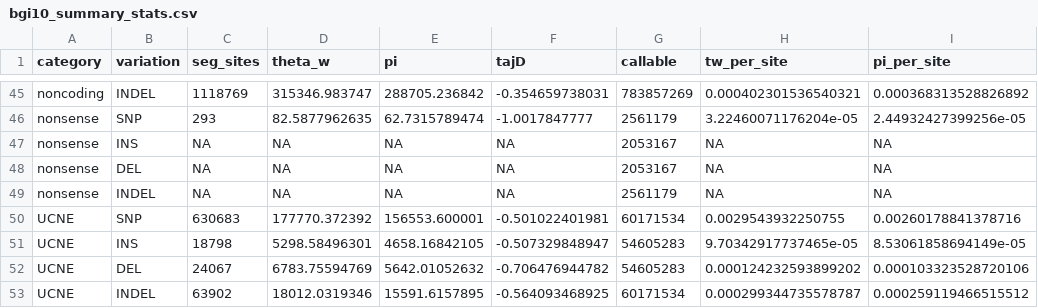
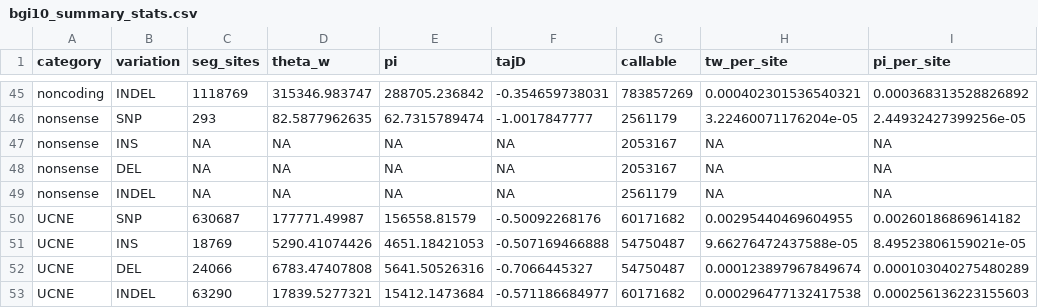
Before and after one commit to henryjuho/parus_indel, a CSV file: summary_analyses/bgi10_summary_stats.csv, drawn as a sheet; only a part is shown, gaps mark what is left out; removed rows and columns are numbered as before the commit, all else as after; the diff names each change by its address in the sheet, - before the commit and + after, or states it on an @@ line.

Commit message:
updated stats

```diff
--- a/summary_analyses/bgi10_summary_stats.csv
+++ b/summary_analyses/bgi10_summary_stats.csv
-row 50: UCNE | SNP | 630683 | 177770.372392 | 156553.600001 | -0.501022401981 | 60171534 | 0.0029543932250755 | 0.00260178841378716
-row 51: UCNE | INS | 18798 | 5298.58496301 | 4658.16842105 | -0.507329848947 | 54605283 | 9.70342917737465e-05 | 8.53061858694149e-05
-row 52: UCNE | DEL | 24067 | 6783.75594769 | 5642.01052632 | -0.706476944782 | 54605283 | 0.000124232593899202 | 0.000103323528720106
-row 53: UCNE | INDEL | 63902 | 18012.0319346 | 15591.6157895 | -0.564093468925 | 60171534 | 0.000299344735578787 | 0.000259119466515512
+row 50: UCNE | SNP | 630687 | 177771.49987 | 156558.81579 | -0.50092268176 | 60171682 | 0.00295440469604955 | 0.00260186869614182
+row 51: UCNE | INS | 18769 | 5290.41074426 | 4651.18421053 | -0.507169466888 | 54750487 | 9.66276472437588e-05 | 8.49523806159021e-05
+row 52: UCNE | DEL | 24066 | 6783.47407808 | 5641.50526316 | -0.7066445327 | 54750487 | 0.000123897967849674 | 0.000103040275480289
+row 53: UCNE | INDEL | 63290 | 17839.5277321 | 15412.1473684 | -0.571186684977 | 60171682 | 0.000296477132417538 | 0.000256136223155603
```
Also changed, not shown: 2 other files.
